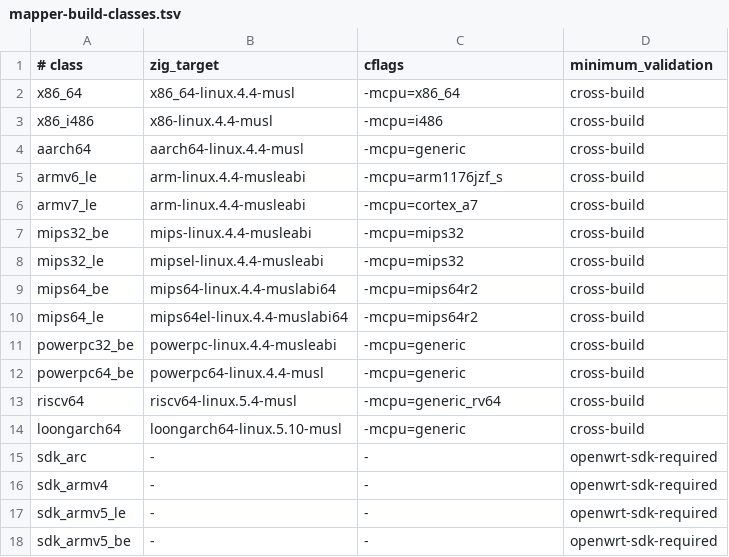
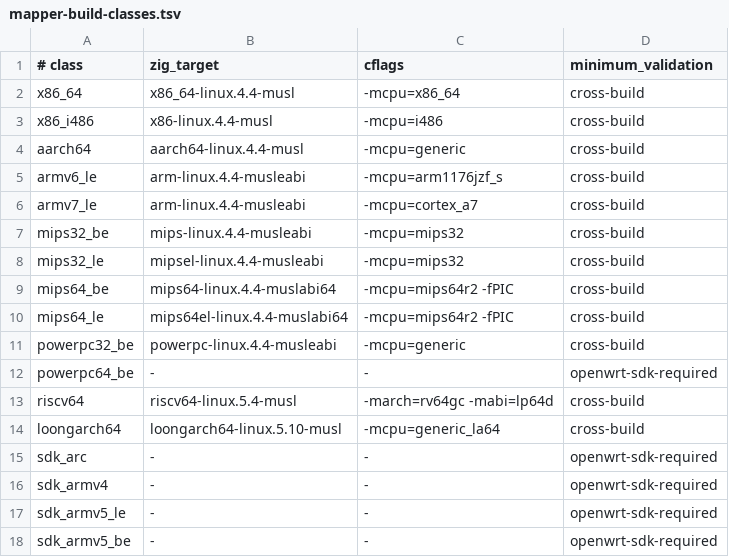
Before and after one commit to weigefenxiang/WeiG-Remote-Gate, a TSV file: native/mapper-build-classes.tsv, drawn as a sheet.

Commit message:
fix: correct portable mapper architecture targets

```diff
--- a/native/mapper-build-classes.tsv
+++ b/native/mapper-build-classes.tsv
@@ -8,8 +8,8 @@ mips32_be	mips-linux.4.4-musleabi	-mcpu=mips32	cross-build
 mips32_le	mipsel-linux.4.4-musleabi	-mcpu=mips32	cross-build
-mips64_be	mips64-linux.4.4-muslabi64	-mcpu=mips64r2	cross-build
-mips64_le	mips64el-linux.4.4-muslabi64	-mcpu=mips64r2	cross-build
+mips64_be	mips64-linux.4.4-muslabi64	-mcpu=mips64r2 -fPIC	cross-build
+mips64_le	mips64el-linux.4.4-muslabi64	-mcpu=mips64r2 -fPIC	cross-build
 powerpc32_be	powerpc-linux.4.4-musleabi	-mcpu=generic	cross-build
-powerpc64_be	powerpc64-linux.4.4-musl	-mcpu=generic	cross-build
-riscv64	riscv64-linux.5.4-musl	-mcpu=generic_rv64	cross-build
-loongarch64	loongarch64-linux.5.10-musl	-mcpu=generic	cross-build
+powerpc64_be	-	-	openwrt-sdk-required
+riscv64	riscv64-linux.5.4-musl	-march=rv64gc -mabi=lp64d	cross-build
+loongarch64	loongarch64-linux.5.10-musl	-mcpu=generic_la64	cross-build
 sdk_arc	-	-	openwrt-sdk-required
```
